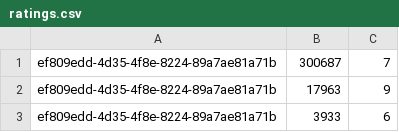
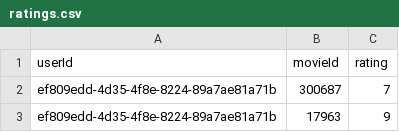
Before and after one commit to mohammad-fahs/VOD-Platform-with-Recommendation, a CSV file: ML-Model/ratings.csv (was ratings.csv), drawn as a sheet; only a part is shown; the shorter side is filled out with more unchanged rows; the diff covers the shown part only; the diff names each change by its address in the sheet, - before the commit and + after, or states it on an @@ line.

```diff
--- a/ratings.csv
+++ b/ML-Model/ratings.csv
+row 1: userId | movieId | rating
```
Also changed, not shown: 36 added rows elsewhere in this file, 15 other files.
